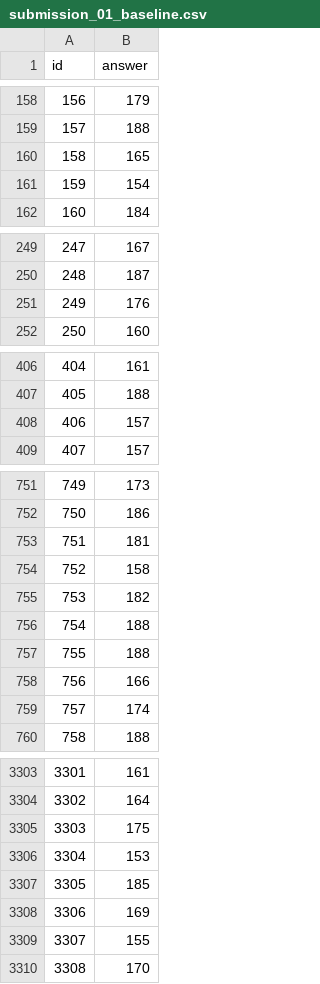
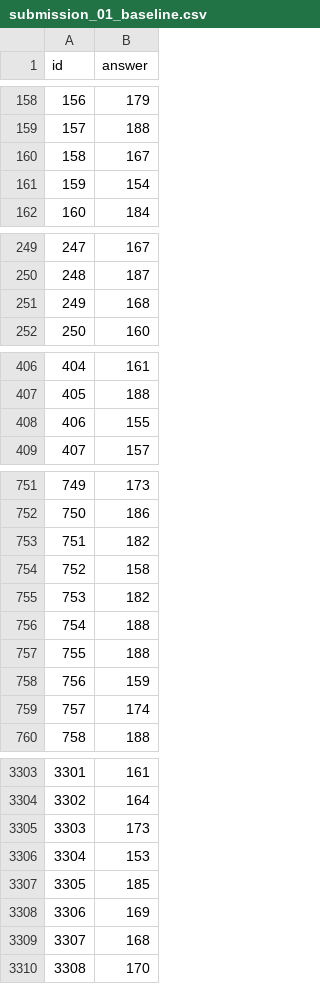
Before and after one commit to jcamilc17/Proyecto_1-ML, a CSV file: submissions/submission_01_baseline.csv, drawn as a sheet; only a part is shown, gaps mark what is left out; the diff covers the shown part only.

```diff
--- a/submissions/submission_01_baseline.csv
+++ b/submissions/submission_01_baseline.csv
@@ -159,3 +159,3 @@ id,answer
 157,188
-158,165
+158,167
 159,154
@@ -250,3 +250,3 @@ id,answer
 248,187
-249,176
+249,168
 250,160
@@ -407,3 +407,3 @@ id,answer
 405,188
-406,157
+406,155
 407,157
@@ -752,3 +752,3 @@ id,answer
 750,186
-751,181
+751,182
 752,158
@@ -757,3 +757,3 @@ id,answer
 755,188
-756,166
+756,159
 757,174
@@ -3304,3 +3304,3 @@ id,answer
 3302,164
-3303,175
+3303,173
 3304,153
@@ -3308,3 +3308,3 @@ id,answer
 3306,169
-3307,155
+3307,168
 3308,170
```
Also changed, not shown: 44 edited cells elsewhere in this file, submissions/submission_02_bigramas.csv, submissions/submission_03_lr_features.csv, 11 other files.
